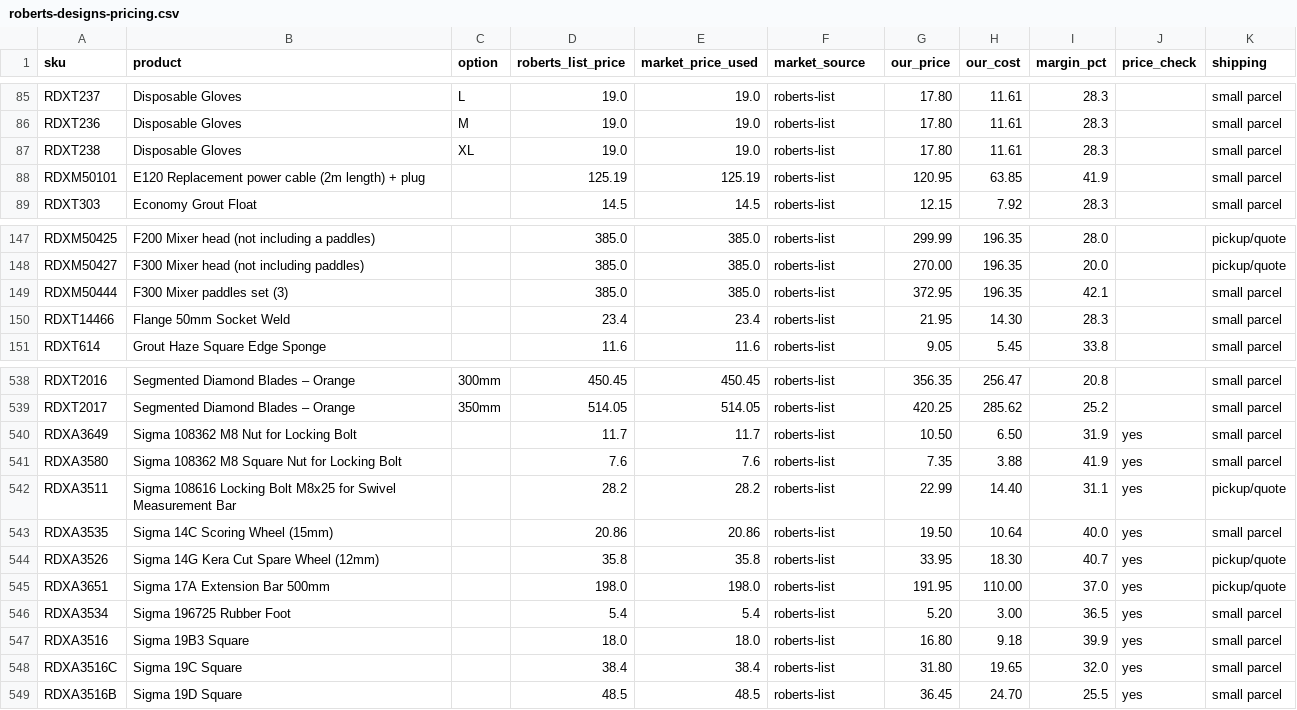
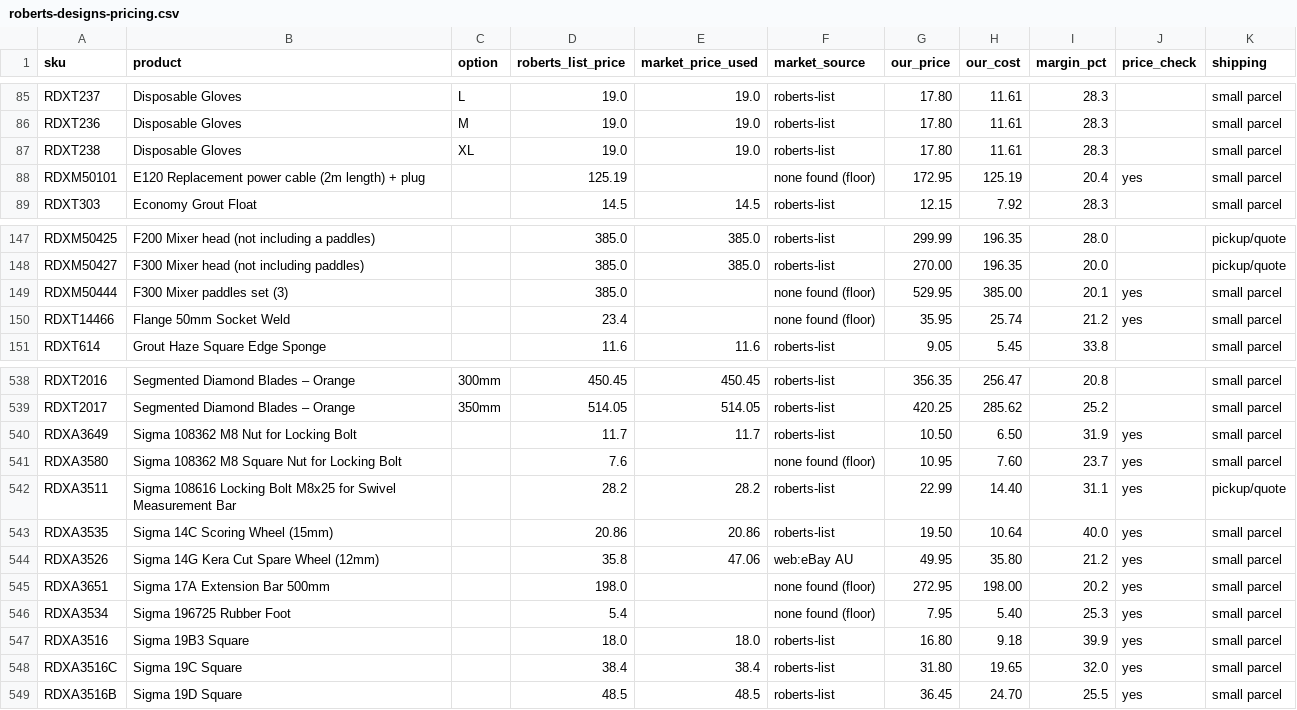
Before and after one commit to 13256-spec/Excellent-Tiling-Services-, a CSV file: store-content/supplier-sync/roberts-designs-pricing.csv, drawn as a sheet; only a part is shown, gaps mark what is left out; the diff covers the shown part only.

```diff
--- a/store-content/supplier-sync/roberts-designs-pricing.csv
+++ b/store-content/supplier-sync/roberts-designs-pricing.csv
@@ -87,3 +87,3 @@ RDXT236,Disposable Gloves,M,19.0,19.0,roberts-list,17.80,11.61,28.3,,small parce
 RDXT238,Disposable Gloves,XL,19.0,19.0,roberts-list,17.80,11.61,28.3,,small parcel
-RDXM50101,E120 Replacement power cable (2m length) + plug,,125.19,125.19,roberts-list,120.95,63.85,41.9,,small parcel
+RDXM50101,E120 Replacement power cable (2m length) + plug,,125.19,,none found (floor),172.95,125.19,20.4,yes,small parcel
 RDXT303,Economy Grout Float,,14.5,14.5,roberts-list,12.15,7.92,28.3,,small parcel
@@ -148,4 +148,4 @@ RDXM50425,F200 Mixer head (not including a paddles),,385.0,385.0,roberts-list,29
 RDXM50427,F300 Mixer head (not including paddles),,385.0,385.0,roberts-list,270.00,196.35,20.0,,pickup/quote
-RDXM50444,F300 Mixer paddles set (3),,385.0,385.0,roberts-list,372.95,196.35,42.1,,small parcel
-RDXT14466,Flange 50mm Socket Weld,,23.4,23.4,roberts-list,21.95,14.30,28.3,,small parcel
+RDXM50444,F300 Mixer paddles set (3),,385.0,,none found (floor),529.95,385.00,20.1,yes,small parcel
+RDXT14466,Flange 50mm Socket Weld,,23.4,,none found (floor),35.95,25.74,21.2,yes,small parcel
 RDXT614,Grout Haze Square Edge Sponge,,11.6,11.6,roberts-list,9.05,5.45,33.8,,small parcel
@@ -540,8 +540,8 @@ RDXT2017,Segmented Diamond Blades – Orange,350mm,514.05,514.05,roberts-list,42
 RDXA3649,Sigma 108362 M8 Nut for Locking Bolt,,11.7,11.7,roberts-list,10.50,6.50,31.9,yes,small parcel
-RDXA3580,Sigma 108362 M8 Square Nut for Locking Bolt,,7.6,7.6,roberts-list,7.35,3.88,41.9,yes,small parcel
+RDXA3580,Sigma 108362 M8 Square Nut for Locking Bolt,,7.6,,none found (floor),10.95,7.60,23.7,yes,small parcel
 RDXA3511,Sigma 108616 Locking Bolt M8x25 for Swivel Measurement Bar,,28.2,28.2,roberts-list,22.99,14.40,31.1,yes,pickup/quote
 RDXA3535,Sigma 14C Scoring Wheel (15mm),,20.86,20.86,roberts-list,19.50,10.64,40.0,yes,small parcel
-RDXA3526,Sigma 14G Kera Cut Spare Wheel (12mm),,35.8,35.8,roberts-list,33.95,18.30,40.7,yes,pickup/quote
-RDXA3651,Sigma 17A Extension Bar 500mm,,198.0,198.0,roberts-list,191.95,110.00,37.0,yes,pickup/quote
-RDXA3534,Sigma 196725 Rubber Foot,,5.4,5.4,roberts-list,5.20,3.00,36.5,yes,small parcel
+RDXA3526,Sigma 14G Kera Cut Spare Wheel (12mm),,35.8,47.06,web:eBay AU,49.95,35.80,21.2,yes,small parcel
+RDXA3651,Sigma 17A Extension Bar 500mm,,198.0,,none found (floor),272.95,198.00,20.2,yes,small parcel
+RDXA3534,Sigma 196725 Rubber Foot,,5.4,,none found (floor),7.95,5.40,25.3,yes,small parcel
 RDXA3516,Sigma 19B3 Square,,18.0,18.0,roberts-list,16.80,9.18,39.9,yes,small parcel
```
Also changed, not shown: 49 edited cells elsewhere in this file, 4 other files.
